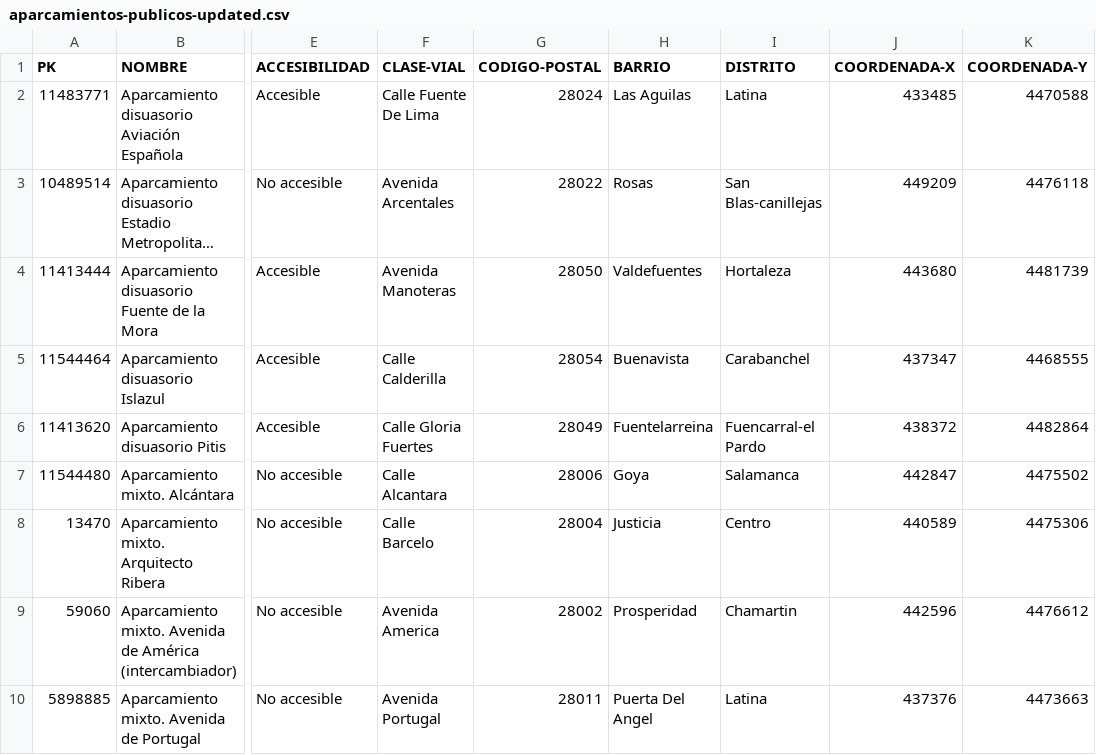
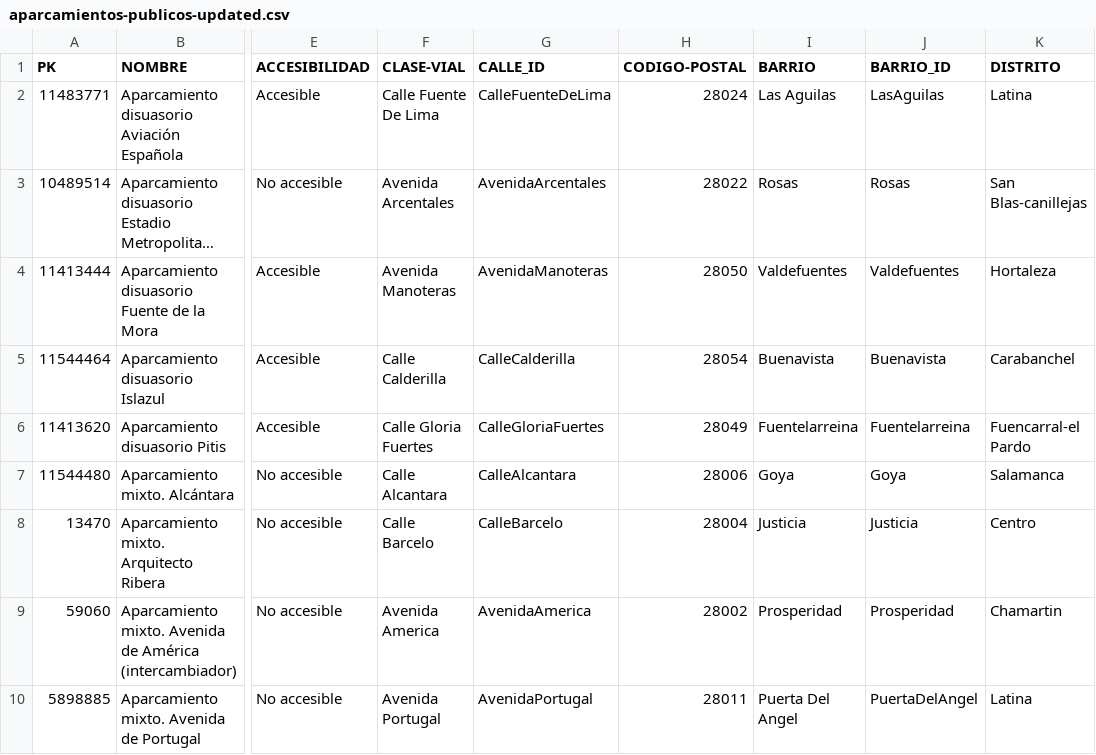
Before and after one commit to FacultadInformatica-LinkedData/Curso2024-2025-ODKG, a CSV file: HandsOn/Group04/csv/aparcamientos-publicos-updated.csv, drawn as a sheet; only a part is shown, gaps mark what is left out; long unchanged cells end in …; removed rows and columns are numbered as before the commit, all else as after; the diff names each change by its address in the sheet, - before the commit and + after, or states it on an @@ line.

Commit message:
update csv

```diff
--- a/HandsOn/Group04/csv/aparcamientos-publicos-updated.csv
+++ b/HandsOn/Group04/csv/aparcamientos-publicos-updated.csv
+column G (CALLE_ID), rows 2-10: CalleFuenteDeLima | AvenidaArcentales | AvenidaManoteras | CalleCalderilla | CalleGloriaFuertes | CalleAlcantara | CalleBarcelo | AvenidaAmerica | AvenidaPortugal
+column J (BARRIO_ID), rows 2-10: LasAguilas | Rosas | Valdefuentes | Buenavista | Fuentelarreina | Goya | Justicia | Prosperidad | PuertaDelAngel
-column J (COORDENADA-X), rows 2-10: 433485 | 449209 | 443680 | 437347 | 438372 | 442847 | 440589 | 442596 | 437376
-column K (COORDENADA-Y), rows 2-10: 4470588 | 4476118 | 4481739 | 4468555 | 4482864 | 4475502 | 4475306 | 4476612 | 4473663
```
